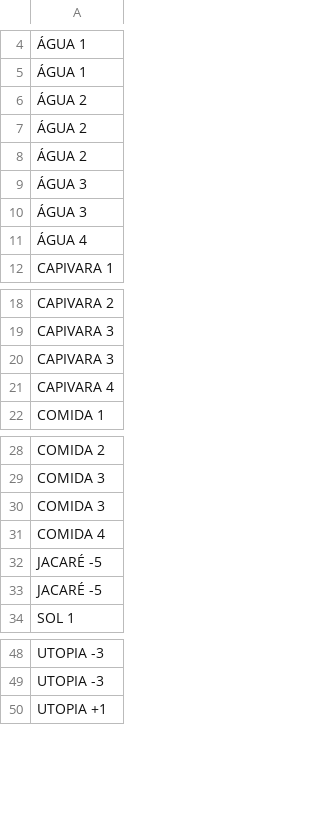
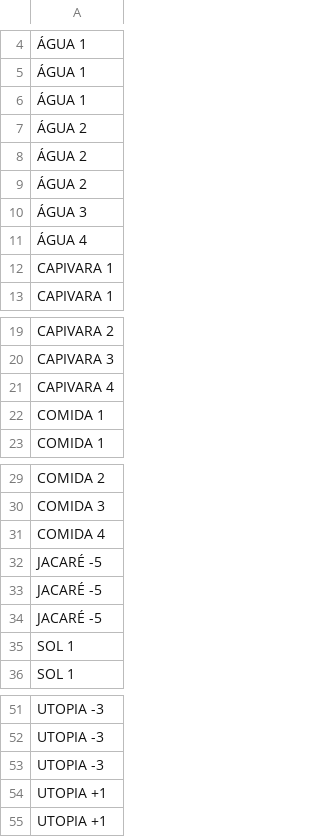
Before and after one commit to tiagokretzerwalter/boardgame-test, a CSV file: data/utopia_cards.csv, drawn as a sheet; only a part is shown, gaps mark what is left out; removed rows and columns are numbered as before the commit, all else as after; the diff covers the shown part only; the diff names each change by its address in the sheet, - before the commit and + after, or states it on an @@ line.

```diff
--- a/data/utopia_cards.csv
+++ b/data/utopia_cards.csv
+row 6: ÁGUA 1
-row 10: ÁGUA 3
+row 12: CAPIVARA 1
-row 20: CAPIVARA 3
+row 22: COMIDA 1
-row 30: COMIDA 3
+row 34: JACARÉ -5
+row 35: SOL 1
+row 53: UTOPIA -3
+row 54: UTOPIA +1
```
Also changed, not shown: 3 added rows elsewhere in this file, data/acao_cards.csv.
